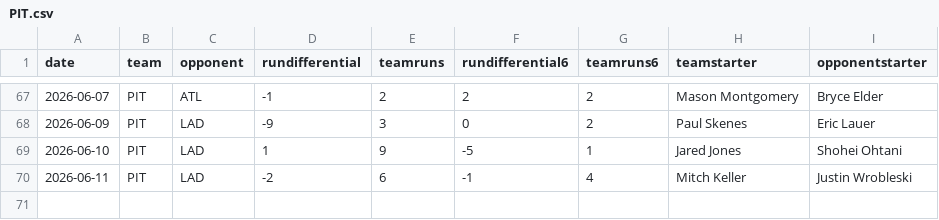
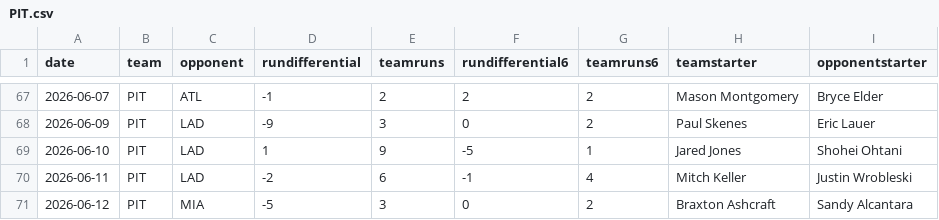
Before and after one commit to fantasy-toolz/mlb-predictions, a CSV file: data/2026/teams/PIT.csv, drawn as a sheet; only a part is shown, gaps mark what is left out; the diff names each change by its address in the sheet, - before the commit and + after, or states it on an @@ line.

```diff
--- a/data/2026/teams/PIT.csv
+++ b/data/2026/teams/PIT.csv
+row 71: 2026-06-12 | PIT | MIA | -5 | 3 | 0 | 2 | Braxton Ashcraft | Sandy Alcantara
```
Also changed, not shown: data/2026/teams/ATL.csv, data/2026/teams/MIA.csv, 31 other files.
